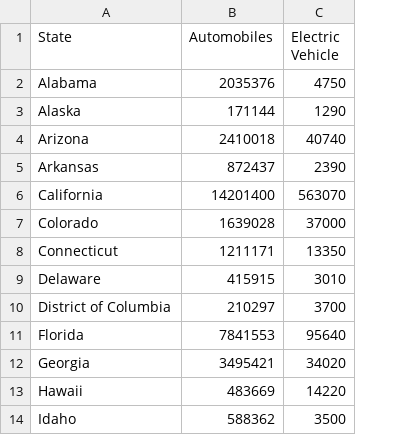
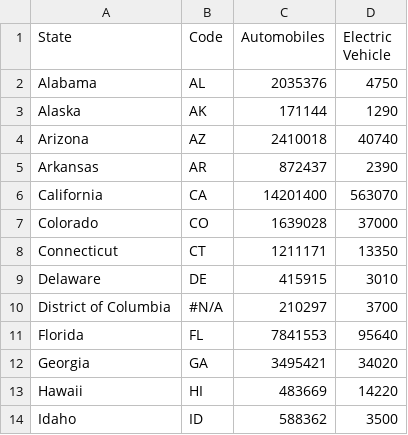
Before and after one commit to yibaiyilan/306-agriculture-exports-dropdown, a CSV file: assets/usa-2020-auto.csv, drawn as a sheet; only a part is shown; the diff names each change by its address in the sheet, - before the commit and + after, or states it on an @@ line.

```diff
--- a/assets/usa-2020-auto.csv
+++ b/assets/usa-2020-auto.csv
+column B (Code), rows 2-14: AL | AK | AZ | AR | CA | CO | CT | DE | #N/A | FL | GA | HI | ID
```
Also changed, not shown: 2 other files.
